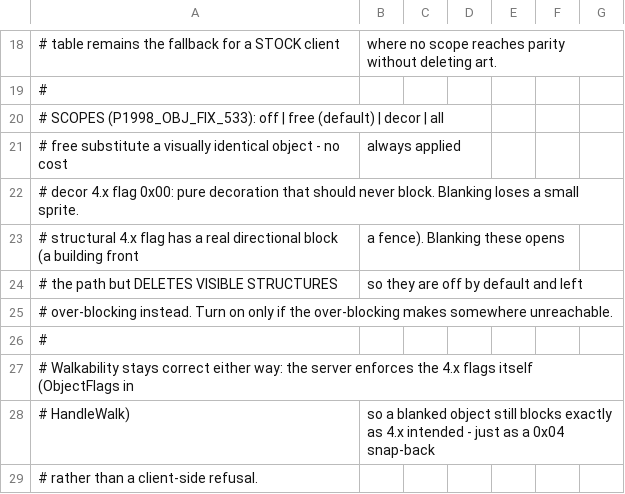
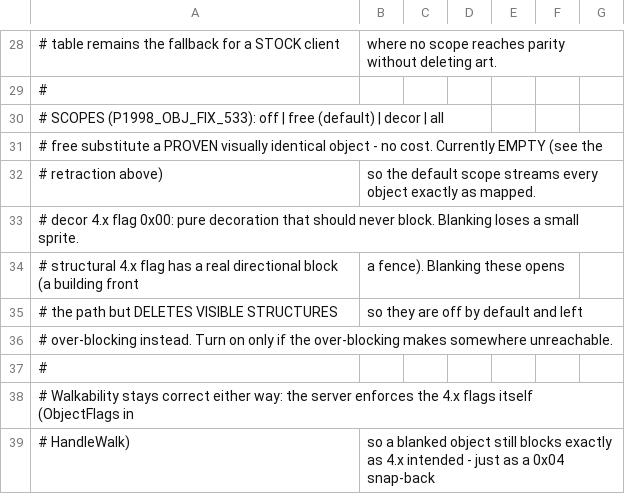
Before and after one commit to Essorcal/Project1998, a CSV file: game-data/Obj533Fix.csv, drawn as a sheet; only a part is shown, gaps mark what is left out; the shorter side is filled out with more unchanged rows; the diff covers the shown part only.

Commit message:
fix(533): retract the four false look-alike object substitutions
Every guild hall's curtain run (571..579, three rows per hall) rendered
scrambled on 5.33 with the left pillar missing, while 4.95, the map
editor, and render_maps.py all drew the file correctly. The server's
live state was byte-identical to the .map (no runtime cells, no
authored overlays) -- the corruption was Obj533Fix.csv's scope-`free`
row 571->572, applied to every streamed cell by TileTranslation.Object.

All four `free` substitutions (553->554, 571->572, 600->601, 694->695)
paired id -> id+1: the fingerprint of the wrong-TOC-field renderer that
displayed mostly the NEXT frame, making every object look identical to
its successor (553 is frames [1202,1199], 554 is [1203,1200] -- the
off-by-one exactly; 571 is 2 frames tall, 572 is 3). Same broken tool
that shipped the ground +1 twice.

The rows become `structural` suppressions like the rest of their 0x01
flag class, so the default scope is now a true identity -- 211 maps
(1,139 cells) stop being rewritten. Guard: a test pins scope `free` to
zero active rows and the 571..579 run to pass-through; any future
substitute row needs its frame lists proven identical in SObj.tbl.

```diff
--- a/game-data/Obj533Fix.csv
+++ b/game-data/Obj533Fix.csv
@@ -20,3 +30,4 @@
 # SCOPES (P1998_OBJ_FIX_533): off | free (default) | decor | all
-#   free        substitute a visually identical object - no cost, always applied
+#   free        substitute a PROVEN visually identical object - no cost. Currently EMPTY (see the
+#               retraction above), so the default scope streams every object exactly as mapped.
 #   decor       4.x flag 0x00: pure decoration that should never block. Blanking loses a small sprite.
```
Also changed, not shown: 12 added rows, 2 removed rows and 13 edited cells elsewhere in this file, 4 other files.
